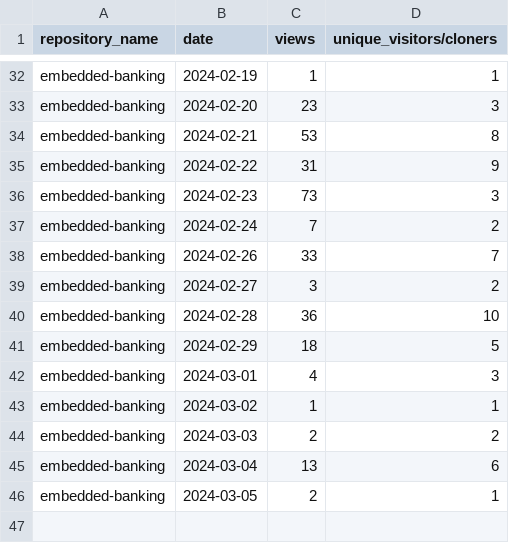
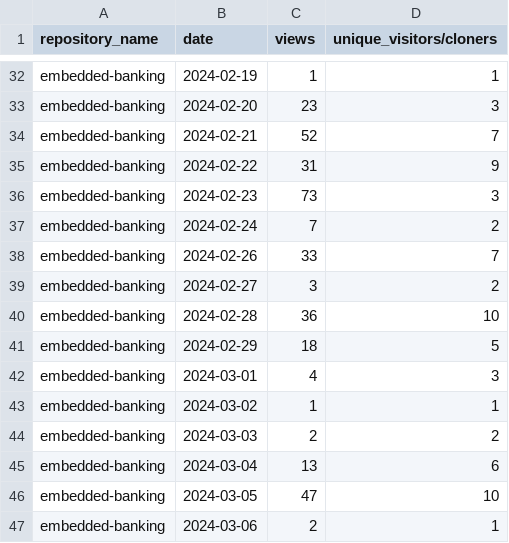
Before and after one commit to jpmorgan-payments/embedded-banking, a CSV file: metrics/traffic-stats-sorted.csv, drawn as a sheet; only a part is shown, gaps mark what is left out.

```diff
--- a/metrics/traffic-stats-sorted.csv
+++ b/metrics/traffic-stats-sorted.csv
@@ -33,3 +33,3 @@ embedded-banking,2024-02-19,1,1
 embedded-banking,2024-02-20,23,3
-embedded-banking,2024-02-21,53,8
+embedded-banking,2024-02-21,52,7
 embedded-banking,2024-02-22,31,9
@@ -45,2 +45,3 @@ embedded-banking,2024-03-03,2,2
 embedded-banking,2024-03-04,13,6
-embedded-banking,2024-03-05,2,1
+embedded-banking,2024-03-05,47,10
+embedded-banking,2024-03-06,2,1
```
Also changed, not shown: metrics/clone-stats-sorted.csv, metrics/clone-stats.csv, 3 other files.
